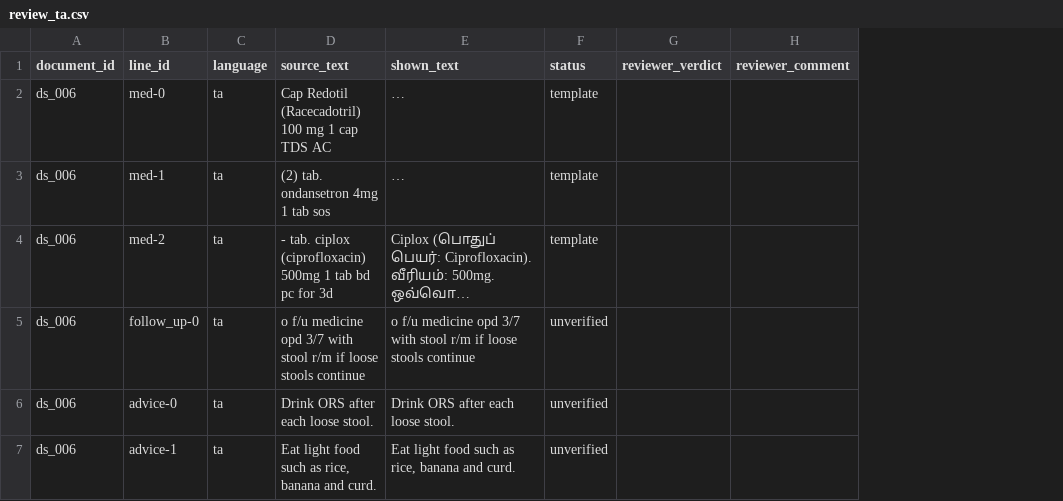
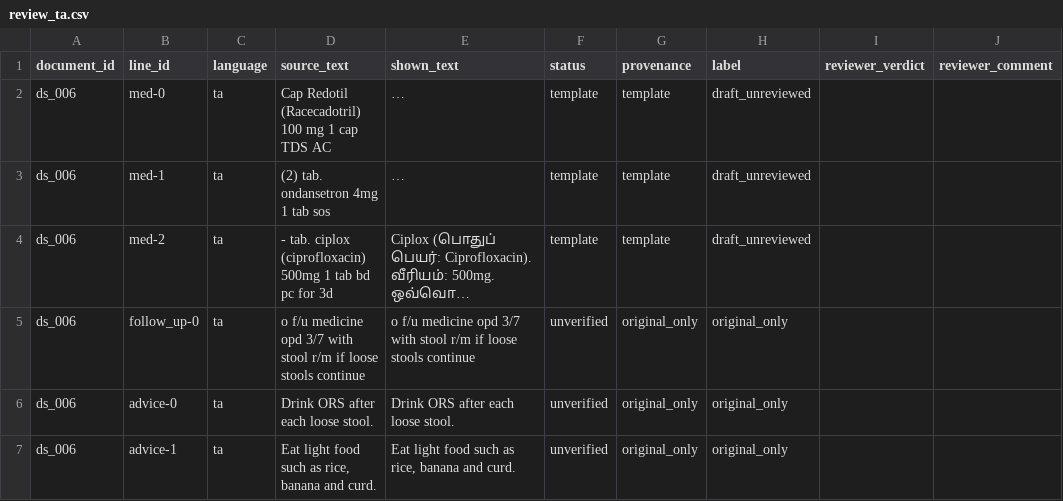
Before and after one commit to ItsTheDemiGod/carebridge, a CSV file: docs/review_pack/review_ta.csv, drawn as a sheet; only a part is shown; long unchanged cells end in …; the diff covers the shown part only; the diff names each change by its address in the sheet, - before the commit and + after, or states it on an @@ line.

```diff
--- a/docs/review_pack/review_ta.csv
+++ b/docs/review_pack/review_ta.csv
+column G (provenance), rows 2-7: template | template | template | original_only | original_only | original_only
+column H (label), rows 2-7: draft_unreviewed | draft_unreviewed | draft_unreviewed | original_only | original_only | original_only
```
Also changed, not shown: 29 edited cells elsewhere in this file, docs/review_pack/review_hi.csv, 10 other files.
